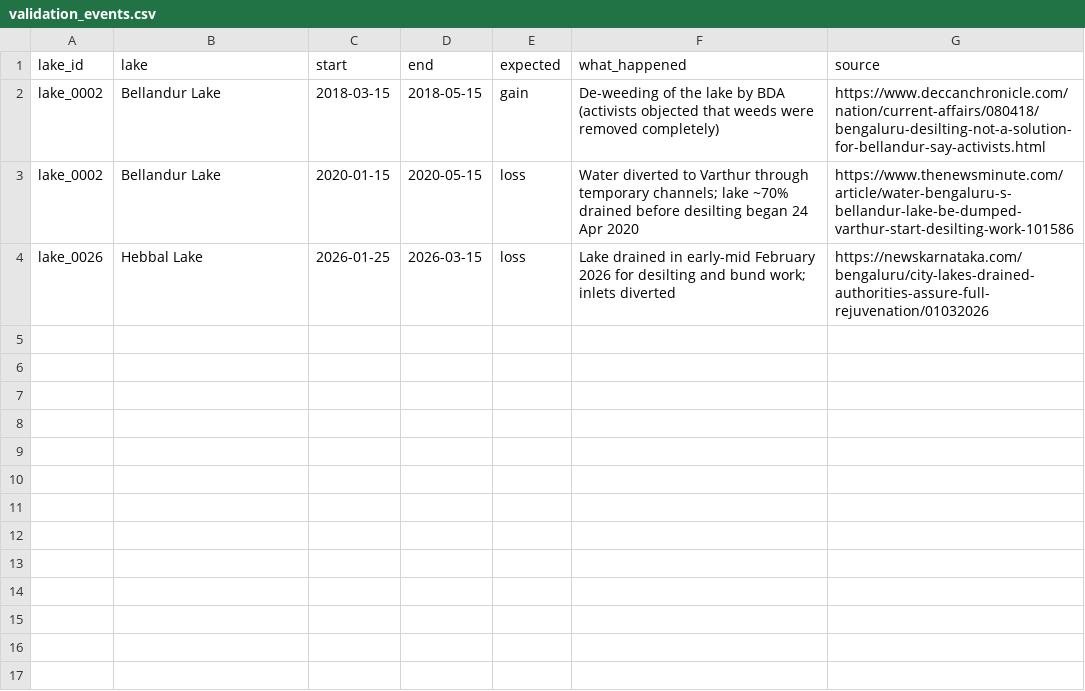
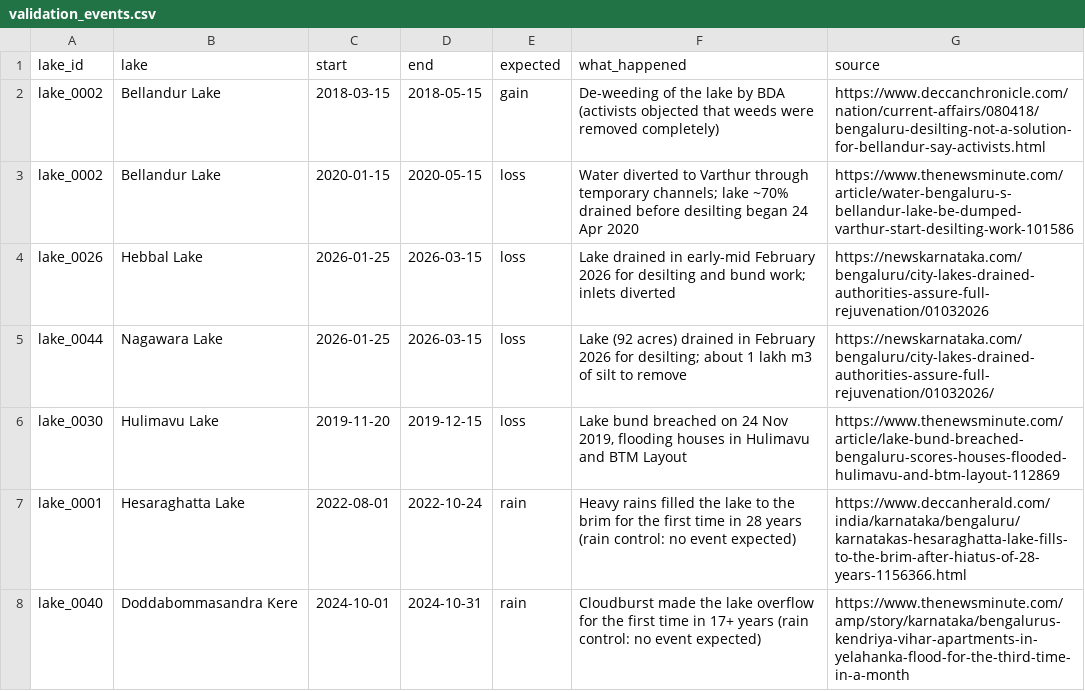
Before and after one commit to jeetkrabara/3rdsem__el, a CSV file: ai_agent/validation_events.csv, drawn as a sheet; the diff names each change by its address in the sheet, - before the commit and + after, or states it on an @@ line.

```diff
--- a/ai_agent/validation_events.csv
+++ b/ai_agent/validation_events.csv
+row 5: lake_0044 | Nagawara Lake | 2026-01-25 | 2026-03-15 | loss | Lake (92 acres) drained in February 2026 for desilting; about 1 lakh m3 of silt to remove | https://newskarnataka.com/bengaluru/city-lakes-drained-authorities-assure-full-rejuvenation/01032026/
+row 6: lake_0030 | Hulimavu Lake | 2019-11-20 | 2019-12-15 | loss | Lake bund breached on 24 Nov 2019, flooding houses in Hulimavu and BTM Layout | https://www.thenewsminute.com/article/lake-bund-breached-bengaluru-scores-houses-flooded-hulimavu-and-btm-layout-112869
+row 7: lake_0001 | Hesaraghatta Lake | 2022-08-01 | 2022-10-24 | rain | Heavy rains filled the lake to the brim for the first time in 28 years (rain control: no event expected) | https://www.deccanherald.com/india/karnataka/bengaluru/karnatakas-hesaraghatta-lake-fills-to-the-brim-after-hiatus-of-28-years-1156366.html
+row 8: lake_0040 | Doddabommasandra Kere | 2024-10-01 | 2024-10-31 | rain | Cloudburst made the lake overflow for the first time in 17+ years (rain control: no event expected) | https://www.thenewsminute.com/amp/story/karnataka/bengalurus-kendriya-vihar-apartments-in-yelahanka-flood-for-the-third-time-in-a-month
```
Also changed, not shown: 18 other files.
